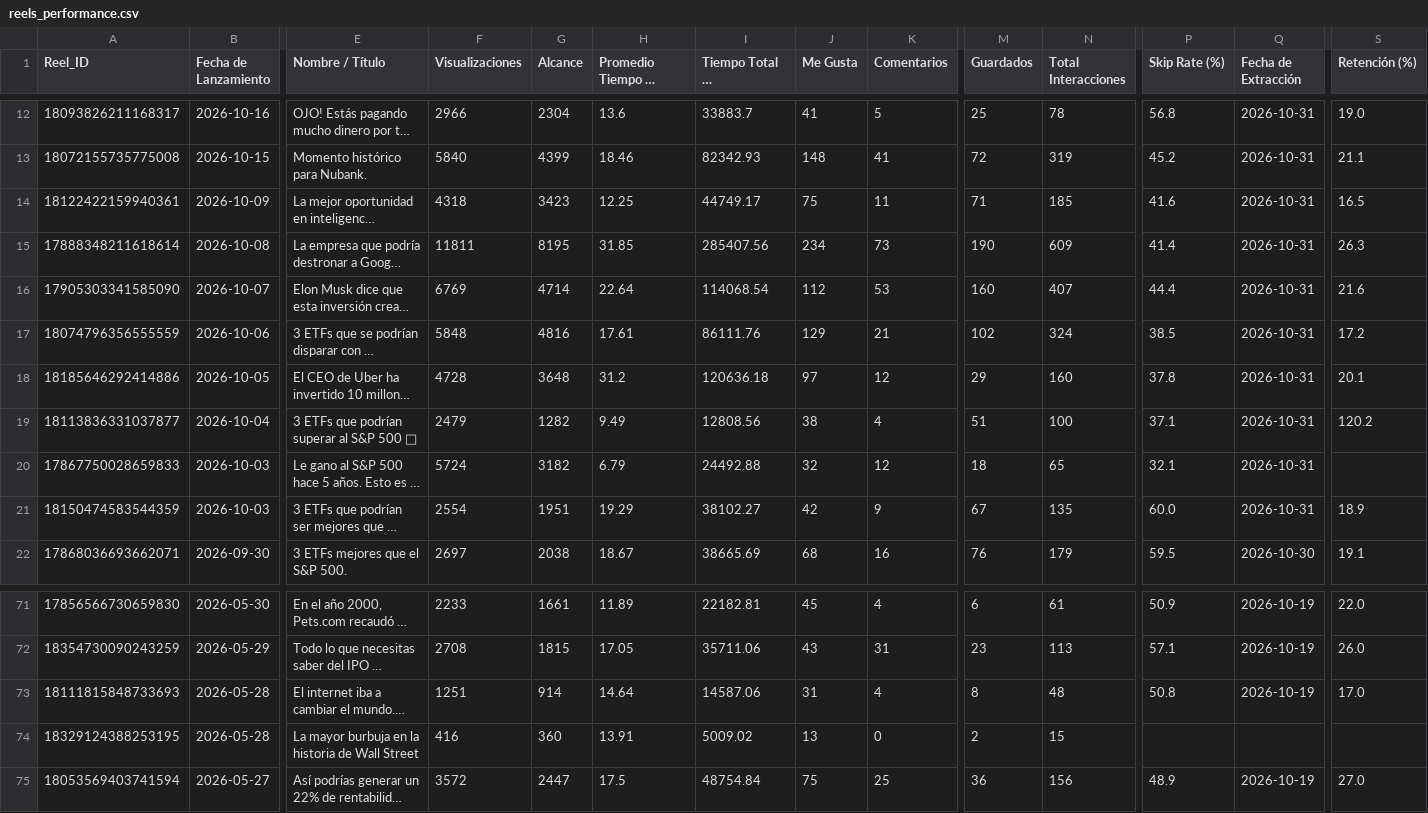
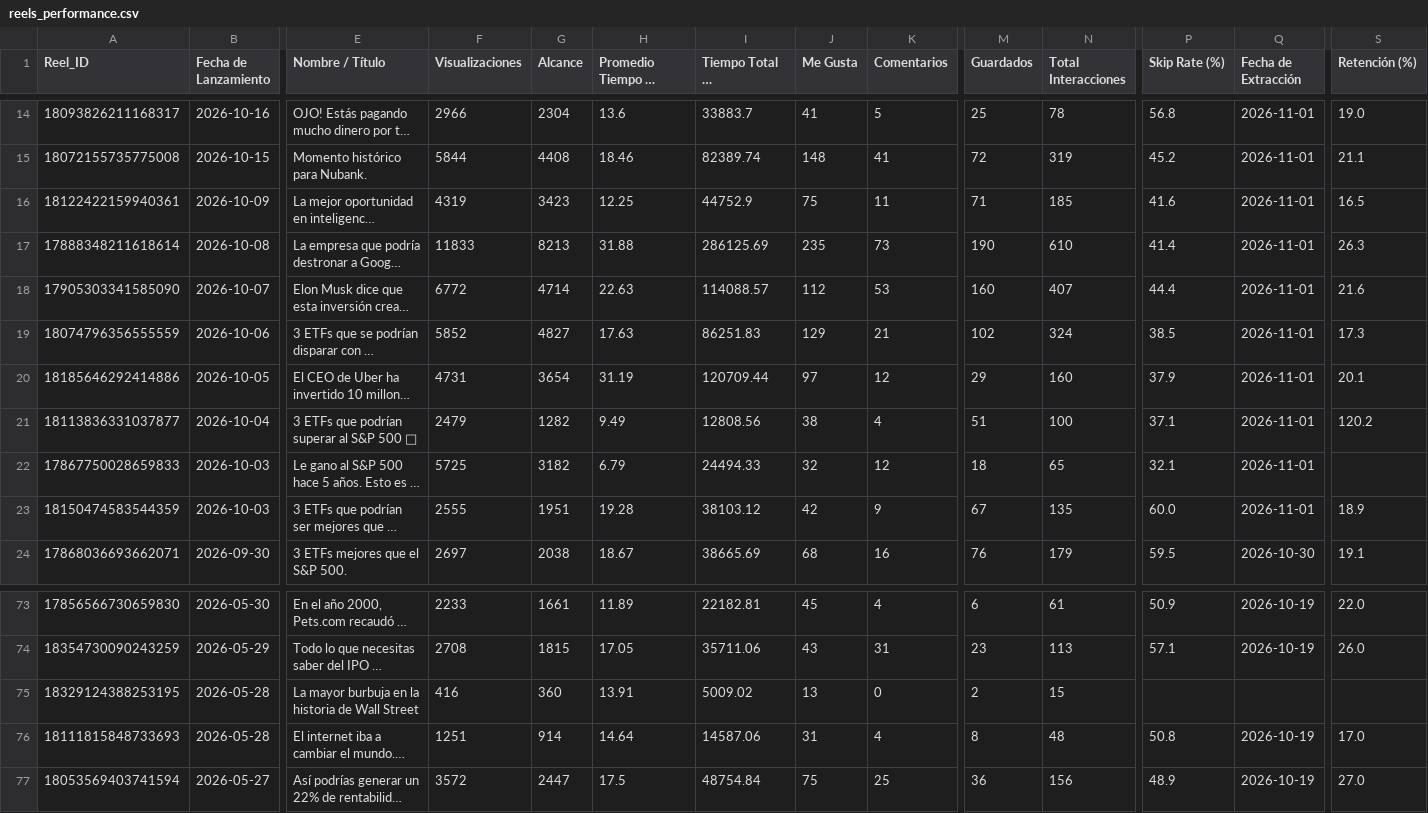
Before and after one commit to nicolasrole10/leon-de-wall-street-IG-performance, a CSV file: data/reels_performance.csv, drawn as a sheet; only a part is shown, gaps mark what is left out; long unchanged cells end in …; addresses are those after the commit; the diff covers the shown part only; the diff names each change by its address in the sheet, - before the commit and + after, or states it on an @@ line.

```diff
--- a/data/reels_performance.csv
+++ b/data/reels_performance.csv
-Q14:Q23 (Fecha de Extracción): 2026-10-31
+Q14:Q23 (Fecha de Extracción): 2026-11-01
-F15 (Visualizaciones): 5840
+F15 (Visualizaciones): 5844
-G15 (Alcance): 4399
+G15 (Alcance): 4408
-I15: 82342.93
+I15: 82389.74
-F16 (Visualizaciones): 4318
+F16 (Visualizaciones): 4319
-I16: 44749.17
+I16: 44752.9
-F17 (Visualizaciones): 11811
+F17 (Visualizaciones): 11833
-G17 (Alcance): 8195
+G17 (Alcance): 8213
-H17: 31.85
+H17: 31.88
-I17: 285407.56
+I17: 286125.69
-J17 (Me Gusta): 234
+J17 (Me Gusta): 235
-N17 (Total Interacciones): 609
+N17 (Total Interacciones): 610
-F18 (Visualizaciones): 6769
+F18 (Visualizaciones): 6772
-H18: 22.64
+H18: 22.63
-I18: 114068.54
+I18: 114088.57
-F19 (Visualizaciones): 5848
+F19 (Visualizaciones): 5852
-G19 (Alcance): 4816
+G19 (Alcance): 4827
-H19: 17.61
+H19: 17.63
-I19: 86111.76
+I19: 86251.83
-S19 (Retención (%)): 17.2
+S19 (Retención (%)): 17.3
-F20 (Visualizaciones): 4728
+F20 (Visualizaciones): 4731
-G20 (Alcance): 3648
+G20 (Alcance): 3654
-H20: 31.2
+H20: 31.19
-I20: 120636.18
+I20: 120709.44
-P20 (Skip Rate (%)): 37.8
+P20 (Skip Rate (%)): 37.9
-F22 (Visualizaciones): 5724
+F22 (Visualizaciones): 5725
-I22: 24492.88
+I22: 24494.33
-F23 (Visualizaciones): 2554
+F23 (Visualizaciones): 2555
-H23: 19.29
+H23: 19.28
-I23: 38102.27
+I23: 38103.12
@@ row 74 moved to row 75: 18329124388253195 @@
```
Also changed, not shown: 2 added rows, 1 moved row and 78 edited cells elsewhere in this file, data/followers_daily.csv.
